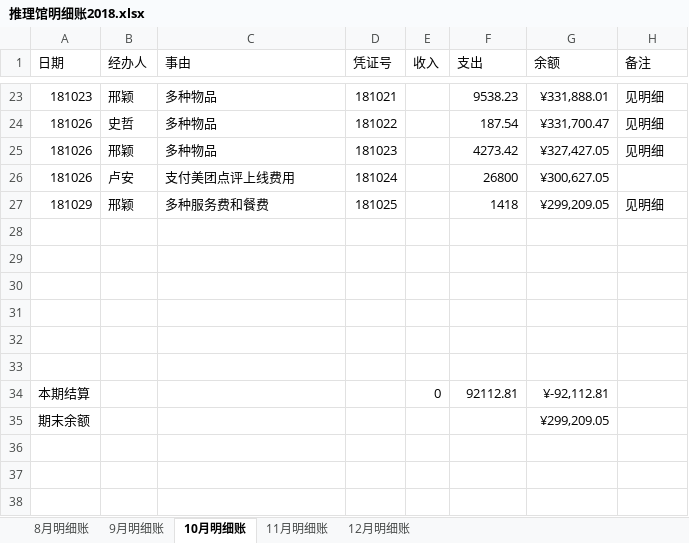
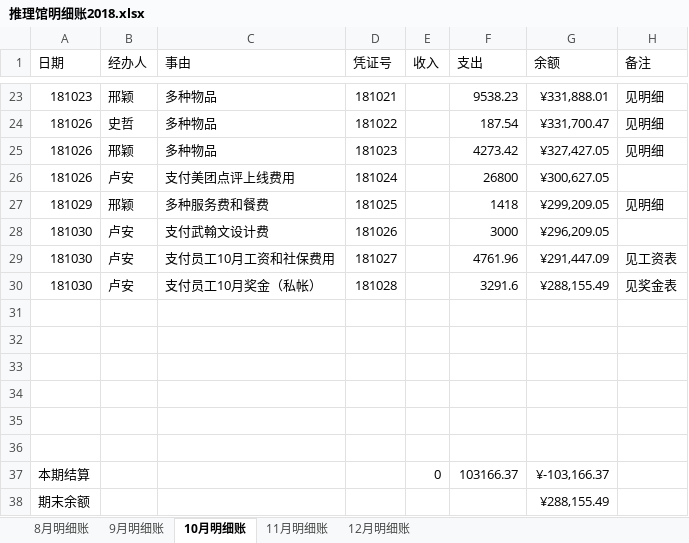
Before and after one commit to laa6202/work_doc, an Excel workbook: 21D项目/03财务资料/01账本/推理馆明细账2018.xlsx, sheet 10月明细账, drawn as a sheet; only a part is shown, gaps mark what is left out; values as stored, in another font and other column widths than the file's, no borders; addresses are those after the commit; the diff names each change by its address in the sheet, - before the commit and + after, or states it on an @@ line.

```diff
--- a/21D项目/03财务资料/01账本/推理馆明细账2018.xlsx (sheet 10月明细账)
+++ b/21D项目/03财务资料/01账本/推理馆明细账2018.xlsx (sheet 10月明细账)
+row 28: 181030 | 卢安 | 支付武翰文设计费 | 181026 |  | 3000 | ¥296,209.05
+row 29: 181030 | 卢安 | 支付员工10月工资和社保费用 | 181027 |  | 4761.96 | ¥291,447.09 | 见工资表
+row 30: 181030 | 卢安 | 支付员工10月奖金（私帐） | 181028 |  | 3291.6 | ¥288,155.49 | 见奖金表
-F37 (支出): 92112.81
+F37 (支出): 103166.37
-G37 (余额): ¥-92,112.81
+G37 (余额): ¥-103,166.37
-G38 (余额): ¥299,209.05
+G38 (余额): ¥288,155.49
```
Also changed, not shown: formulas that keep their value, 4 other files.
